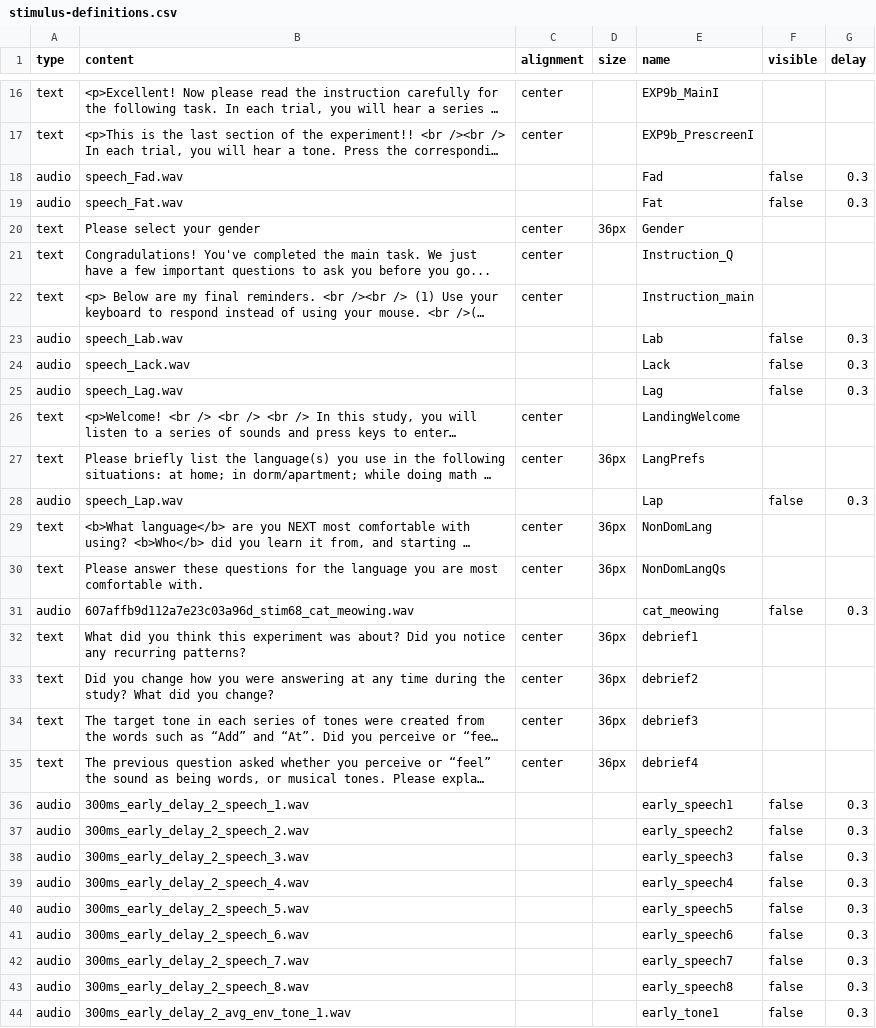
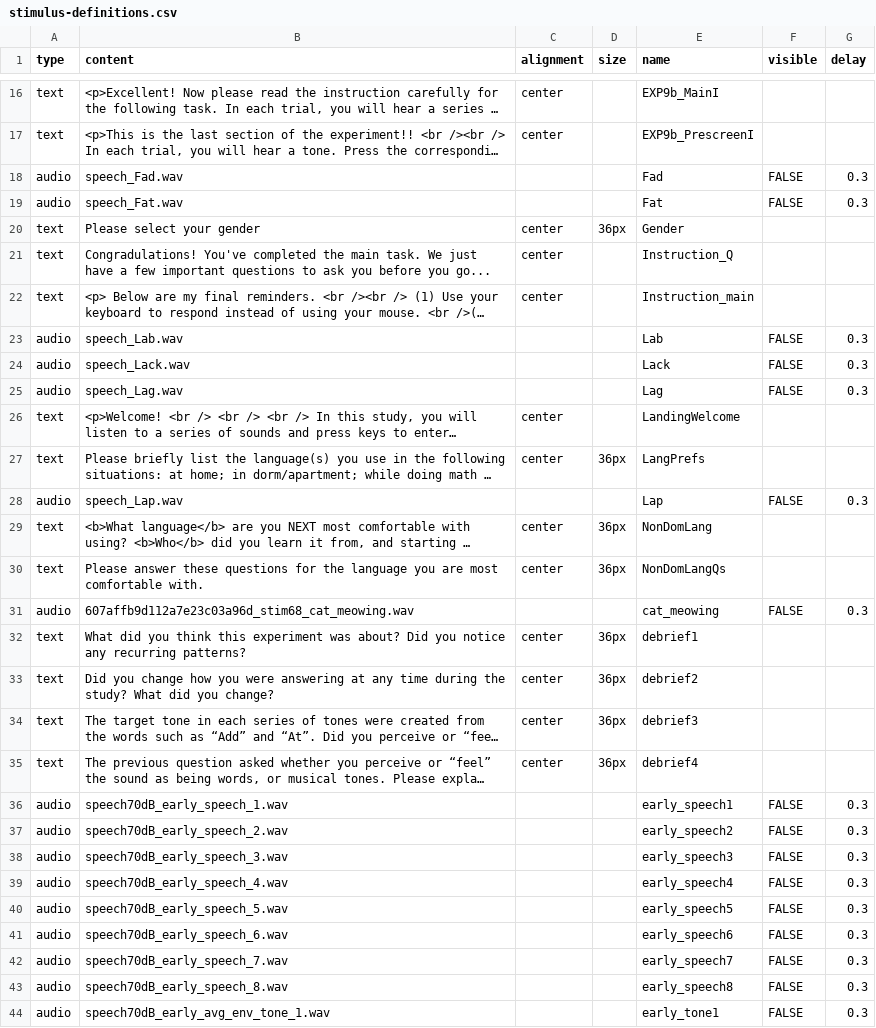
Before and after one commit to tzcheng911/Cross_domain_entrainment, a CSV file: exp10ab/stimulus-definitions.csv, drawn as a sheet; only a part is shown, gaps mark what is left out; long unchanged cells end in …; the diff covers the shown part only; the diff names each change by its address in the sheet, - before the commit and + after, or states it on an @@ line.

```diff
--- a/exp10ab/stimulus-definitions.csv
+++ b/exp10ab/stimulus-definitions.csv
-F18:F19 (visible): false
+F18:F19 (visible): FALSE
-F23:F25 (visible): false
+F23:F25 (visible): FALSE
-F28 (visible): false
+F28 (visible): FALSE
-F31 (visible): false
+F31 (visible): FALSE
-B36 (content): 300ms_early_delay_2_speech_1.wav
+B36 (content): speech70dB_early_speech_1.wav
-F36:F44 (visible): false
+F36:F44 (visible): FALSE
-B37 (content): 300ms_early_delay_2_speech_2.wav
+B37 (content): speech70dB_early_speech_2.wav
-B38 (content): 300ms_early_delay_2_speech_3.wav
+B38 (content): speech70dB_early_speech_3.wav
-B39 (content): 300ms_early_delay_2_speech_4.wav
+B39 (content): speech70dB_early_speech_4.wav
-B40 (content): 300ms_early_delay_2_speech_5.wav
+B40 (content): speech70dB_early_speech_5.wav
-B41 (content): 300ms_early_delay_2_speech_6.wav
+B41 (content): speech70dB_early_speech_6.wav
-B42 (content): 300ms_early_delay_2_speech_7.wav
+B42 (content): speech70dB_early_speech_7.wav
-B43 (content): 300ms_early_delay_2_speech_8.wav
+B43 (content): speech70dB_early_speech_8.wav
-B44 (content): 300ms_early_delay_2_avg_env_tone_1.wav
+B44 (content): speech70dB_early_avg_env_tone_1.wav
```
Also changed, not shown: 113 edited cells elsewhere in this file, 52 other files.
